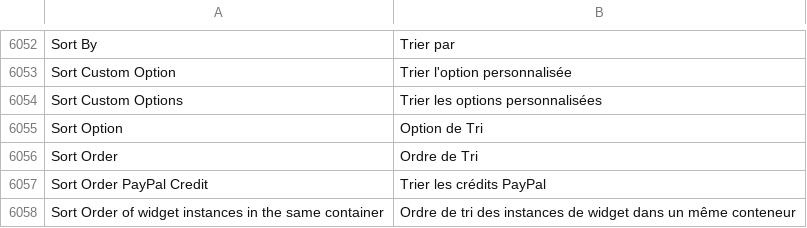
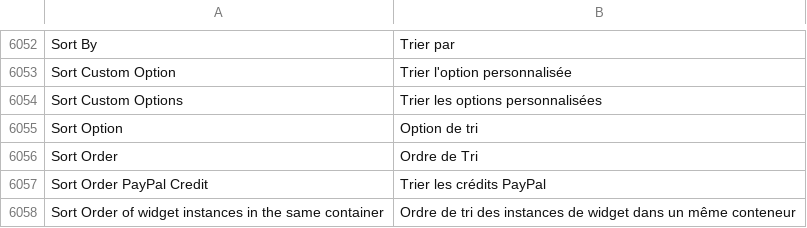
Before and after one commit to Imaginaerum/magento2-language-fr-fr, a CSV file: dictionary.csv, drawn as a sheet; only a part is shown, gaps mark what is left out; the diff names each change by its address in the sheet, - before the commit and + after, or states it on an @@ line.

Commit message:
fix #1052

```diff
--- a/dictionary.csv
+++ b/dictionary.csv
-B6055: Option de Tri
+B6055: Option de tri
```
